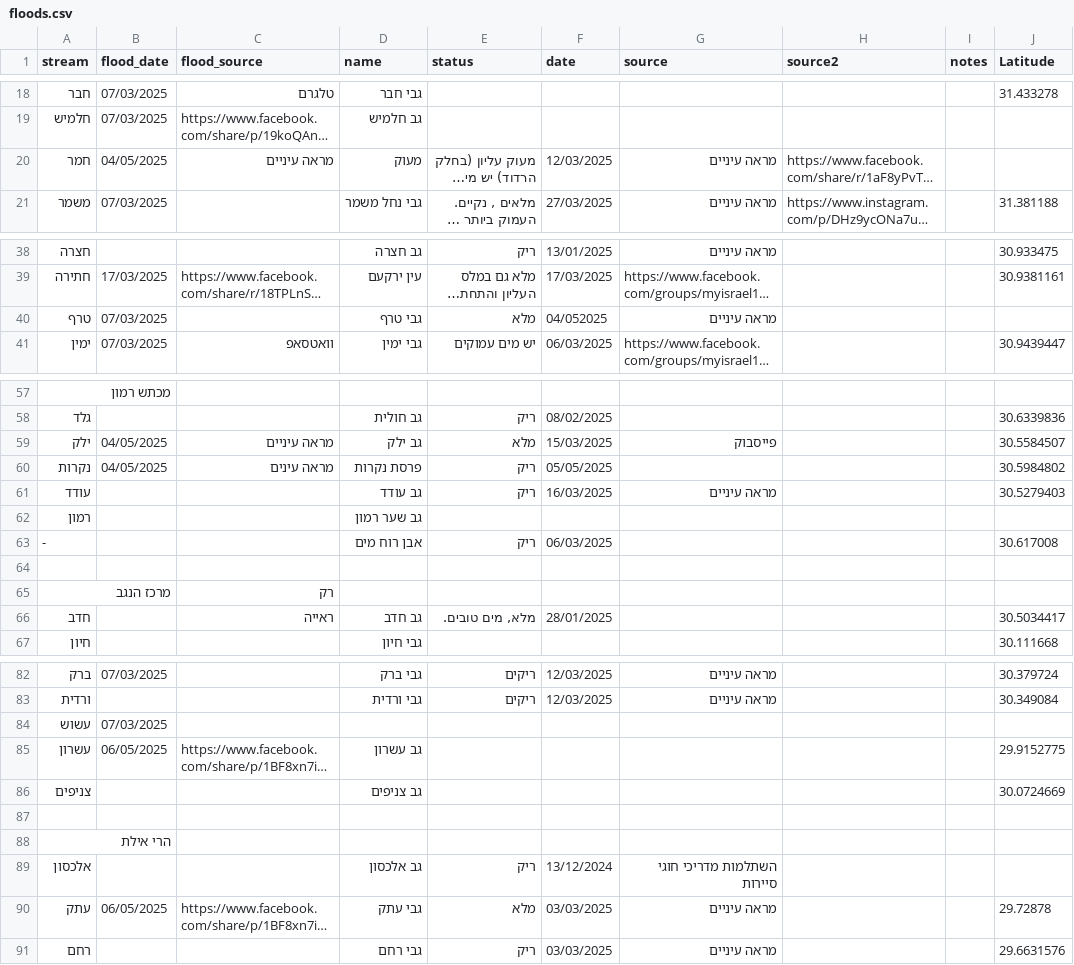
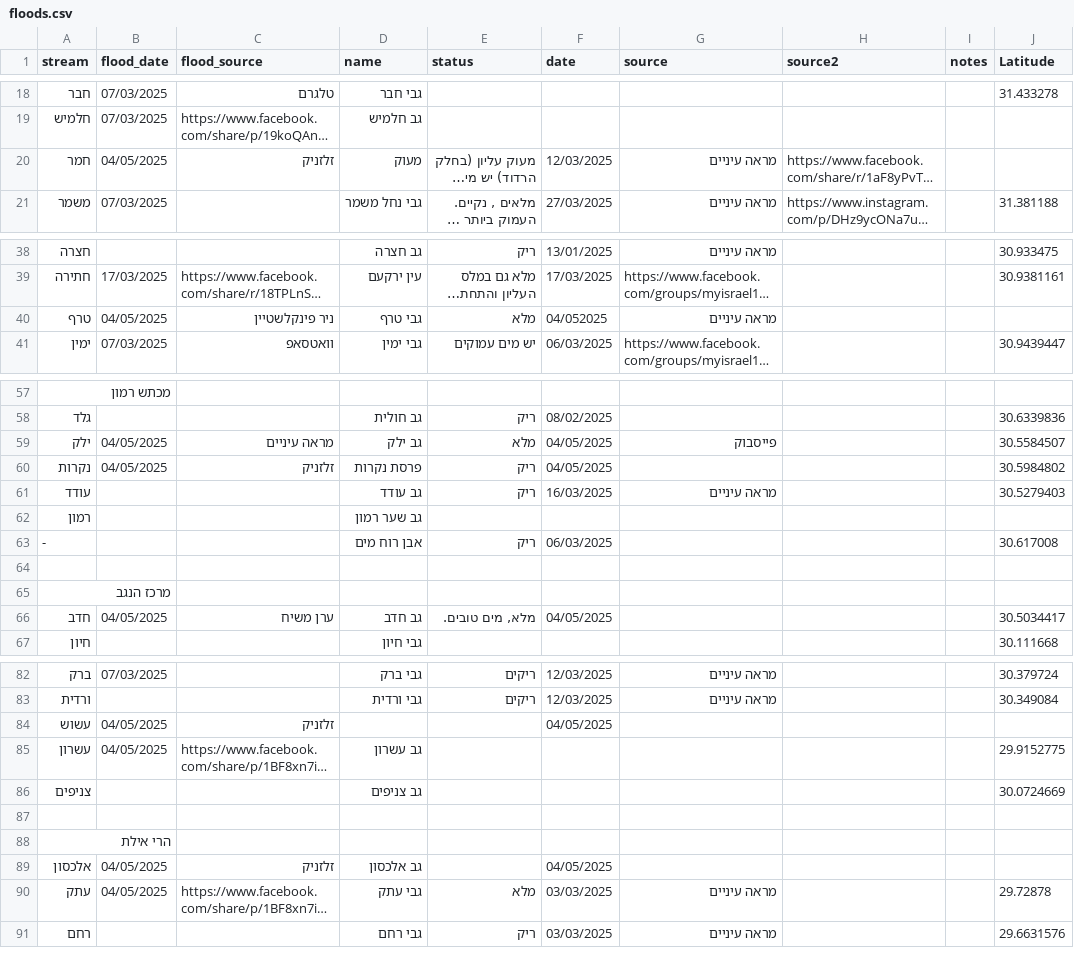
Before and after one commit to amiad/IHMGeoJSONWaterholes, a CSV file: floods.csv, drawn as a sheet; only a part is shown, gaps mark what is left out; long unchanged cells end in …; the diff names each change by its address in the sheet, - before the commit and + after, or states it on an @@ line.

Commit message:
update source.geojson 2025-05-06-15:26

```diff
--- a/floods.csv
+++ b/floods.csv
-C20 (flood_source): מראה עיניים
+C20 (flood_source): זלזניק
-B40 (flood_date): 07/03/2025
+B40 (flood_date): 04/05/2025
-C40 (flood_source): (empty)
+C40 (flood_source): ניר פינקלשטיין
-F59 (date): 15/03/2025
+F59 (date): 04/05/2025
-C60 (flood_source): מראה עינים
+C60 (flood_source): זלזניק
-F60 (date): 05/05/2025
+F60 (date): 04/05/2025
-C65 (flood_source): רק
+C65 (flood_source): (empty)
-B66 (flood_date): (empty)
+B66 (flood_date): 04/05/2025
-C66 (flood_source): ראייה
+C66 (flood_source): ערן משיח
-F66 (date): 28/01/2025
+F66 (date): 04/05/2025
-B84 (flood_date): 07/03/2025
+B84 (flood_date): 04/05/2025
-C84 (flood_source): (empty)
+C84 (flood_source): זלזניק
-F84 (date): (empty)
+F84 (date): 04/05/2025
-B85 (flood_date): 06/05/2025
+B85 (flood_date): 04/05/2025
-B89 (flood_date): (empty)
+B89 (flood_date): 04/05/2025
-C89 (flood_source): (empty)
+C89 (flood_source): זלזניק
-E89 (status): ריק
+E89 (status): (empty)
-F89 (date): 13/12/2024
+F89 (date): 04/05/2025
-G89 (source): השתלמות מדריכי חוגי סיירות
+G89 (source): (empty)
-B90 (flood_date): 06/05/2025
+B90 (flood_date): 04/05/2025
```
Also changed, not shown: 1 other file.
